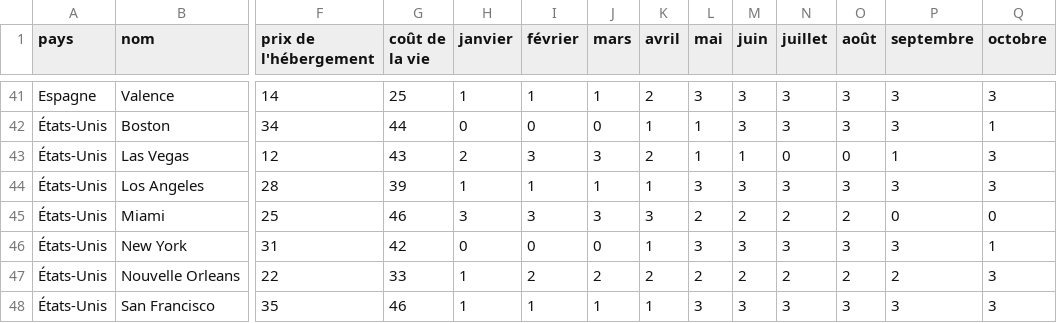
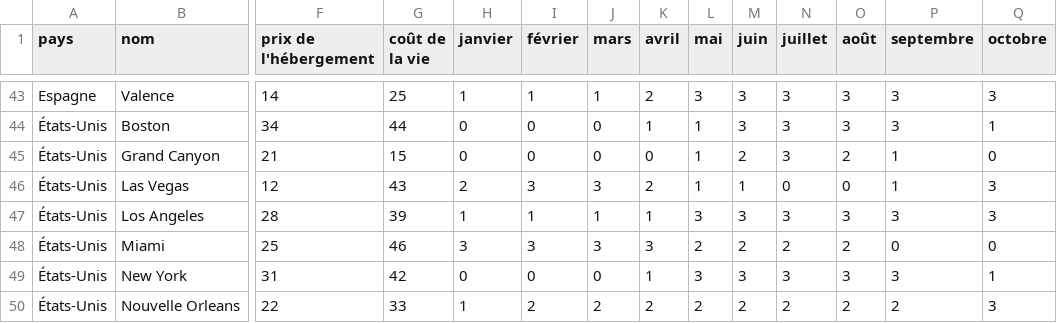
Before and after one commit to guilhemVB/Pegase, a CSV file: web/files/destinations.csv, drawn as a sheet; only a part is shown, gaps mark what is left out; the shorter side is filled out with more unchanged rows; rows hold the shown columns only; the diff covers the shown part only; the diff names each change by its address in the sheet, - before the commit and + after, or states it on an @@ line.

```diff
--- a/web/files/destinations.csv
+++ b/web/files/destinations.csv
+row 45: États-Unis | Grand Canyon | 21 | 15 | 0 | 0 | 0 | 0 | 1 | 2 | 3 | 2 | 1 | 0
```
Also changed, not shown: 8 added rows and 3 edited cells elsewhere in this file, web/files/pays.csv.
